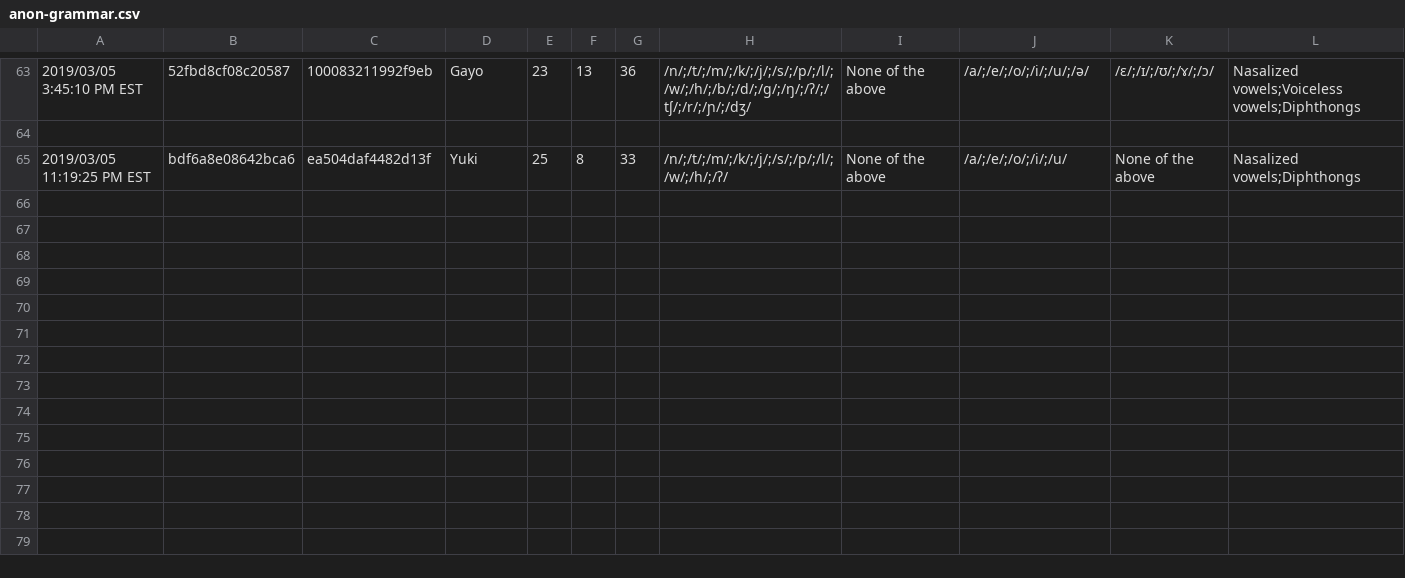
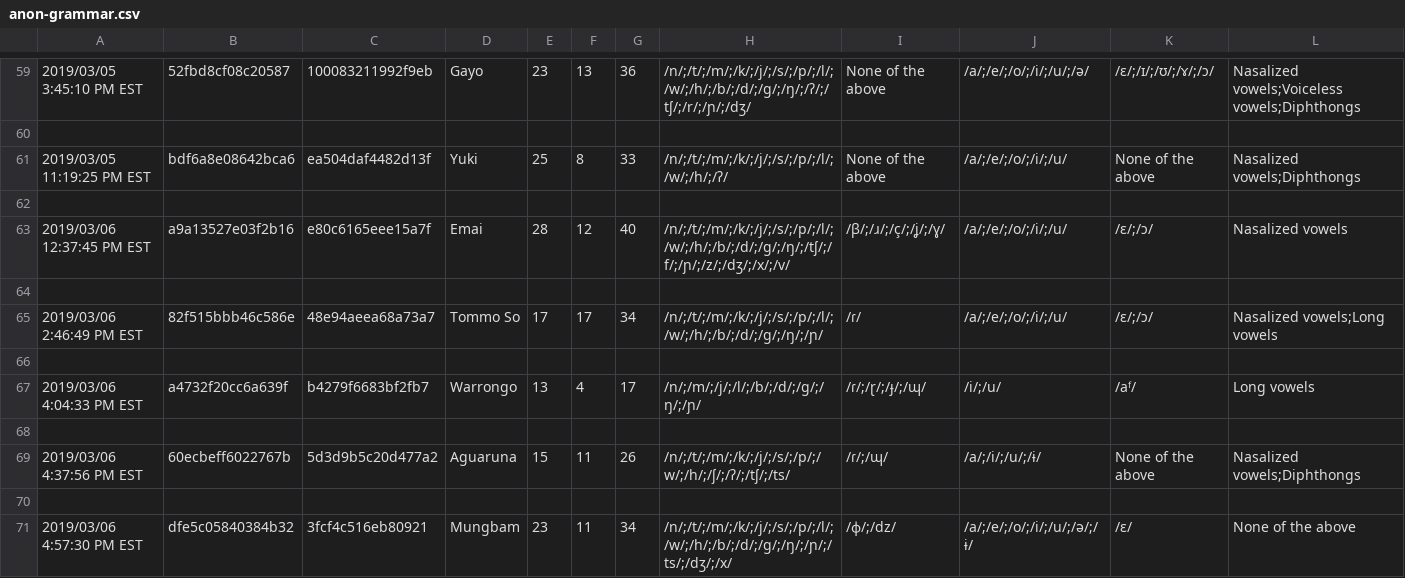
Before and after one commit to Kattusite/linguistics-db, a CSV file: data/datasets/S19/anon-grammar.csv, drawn as a sheet; only a part is shown, gaps mark what is left out; rows hold the shown columns only; the diff covers the shown part only; the diff names each change by its address in the sheet, - before the commit and + after, or states it on an @@ line.

Commit message:
More s19 data
Likely this is the last of it, but there may be some stragglers.

```diff
--- a/data/datasets/S19/anon-grammar.csv
+++ b/data/datasets/S19/anon-grammar.csv
+row 62: (empty)
+row 63: 2019/03/06 12:37:45 PM EST | a9a13527e03f2b16 | e80c6165eee15a7f | Emai | 28 | 12 | 40 | /n/;/t/;/m/;/k/;/j/;/s/;/p/;/l/;/w/;/h/;/b/;/d/;/g/;/ŋ/;/tʃ/;/f/;/ɲ/;/z/;/dʒ/;/x/;/v/ | /β/;/ɹ/;/ç/;/ʝ/;/ɣ/ | /a/;/e/;/o/;/i/;/u/ | /ɛ/;/ɔ/ | Nasalized vowels
+row 64: (empty)
+row 65: 2019/03/06 2:46:49 PM EST | 82f515bbb46c586e | 48e94aeea68a73a7 | Tommo So | 17 | 17 | 34 | /n/;/t/;/m/;/k/;/j/;/s/;/p/;/l/;/w/;/h/;/b/;/d/;/g/;/ŋ/;/ɲ/ | /ɾ/ | /a/;/e/;/o/;/i/;/u/ | /ɛ/;/ɔ/ | Nasalized vowels;Long vowels
+row 66: (empty)
+row 67: 2019/03/06 4:04:33 PM EST | a4732f20cc6a639f | b4279f6683bf2fb7 | Warrongo | 13 | 4 | 17 | /n/;/m/;/j/;/l/;/b/;/d/;/g/;/ŋ/;/ɲ/ | /ɾ/;/ɽ/;/ɟ/;/ɰ/ | /i/;/u/ | /aᶠ/ | Long vowels
+row 68: (empty)
+row 69: 2019/03/06 4:37:56 PM EST | 60ecbeff6022767b | 5d3d9b5c20d477a2 | Aguaruna | 15 | 11 | 26 | /n/;/t/;/m/;/k/;/j/;/s/;/p/;/w/;/h/;/ʃ/;/ʔ/;/tʃ/;/ts/ | /ɾ/;/ɰ/ | /a/;/i/;/u/;/ɨ/ | None of the above | Nasalized vowels;Diphthongs
+row 70: (empty)
+row 71: 2019/03/06 4:57:30 PM EST | dfe5c05840384b32 | 3fcf4c516eb80921 | Mungbam | 23 | 11 | 34 | /n/;/t/;/m/;/k/;/j/;/s/;/p/;/l/;/w/;/h/;/b/;/d/;/g/;/ŋ/;/ɲ/;/ts/;/dʒ/;/x/ | /ɸ/;/dz/ | /a/;/e/;/o/;/i/;/u/;/ə/;/ɨ/ | /ɛ/ | None of the above
```
Also changed, not shown: 10 added rows and 4 removed rows elsewhere in this file, 1 other file.
